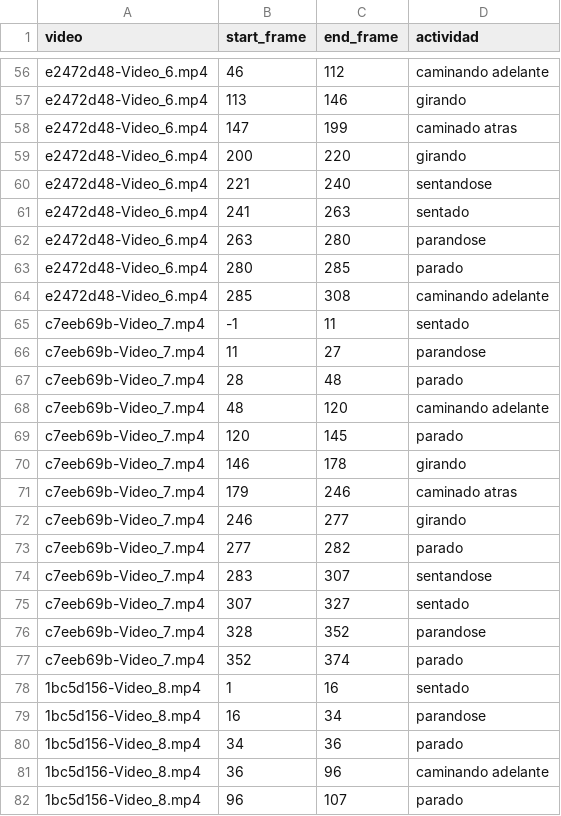
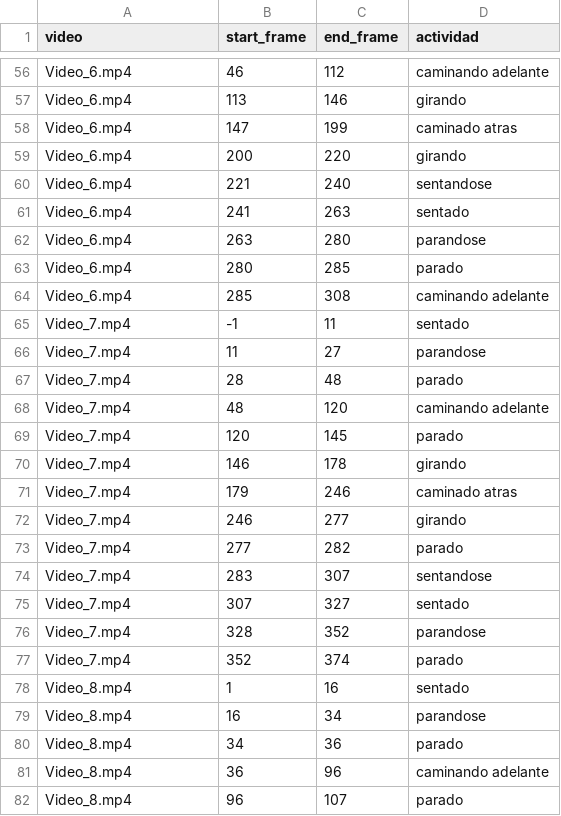
Before and after one commit to RonyOz/video-annotation-system, a CSV file: results/labels_por_rango.csv, drawn as a sheet; only a part is shown, gaps mark what is left out; the diff covers the shown part only; the diff names each change by its address in the sheet, - before the commit and + after, or states it on an @@ line.

Commit message:
Add labels in CSV file to remove video IDs, standardizing format for easier processing

```diff
--- a/results/labels_por_rango.csv
+++ b/results/labels_por_rango.csv
-A56:A64 (video): e2472d48-Video_6.mp4
+A56:A64 (video): Video_6.mp4
-A65:A77 (video): c7eeb69b-Video_7.mp4
+A65:A77 (video): Video_7.mp4
-A78:A82 (video): 1bc5d156-Video_8.mp4
+A78:A82 (video): Video_8.mp4
```
Also changed, not shown: 99 edited cells elsewhere in this file, 1 other file.
